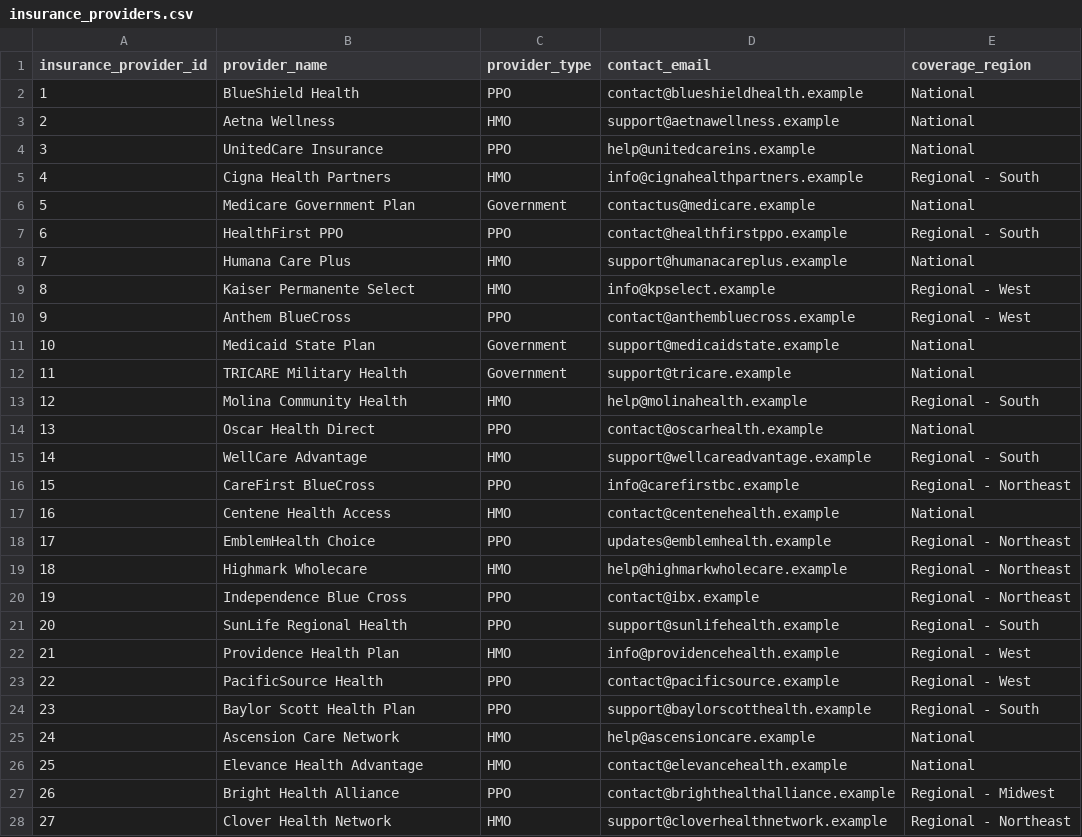
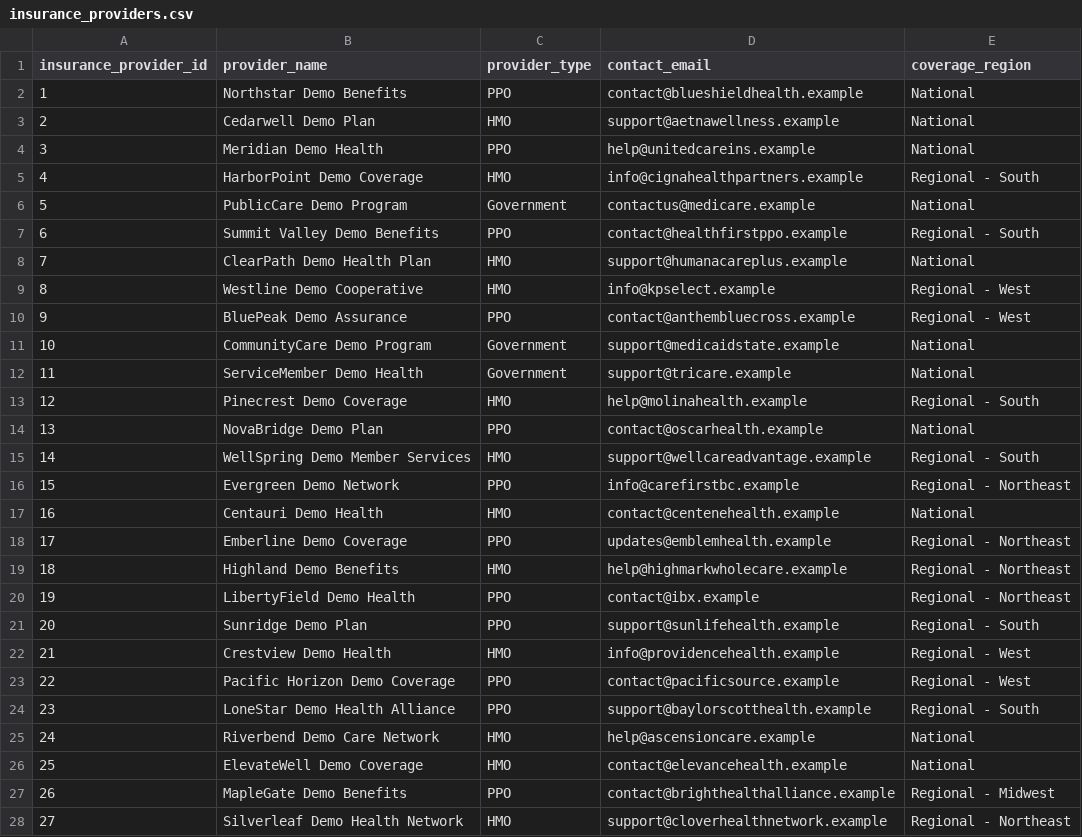
Before and after one commit to viradidi/healthgrid-data-platform, a CSV file: 01_Sources Data/02_adls_csv/Incremental_load/insurance_providers.csv, drawn as a sheet; only a part is shown; the diff covers the shown part only.

Commit message:
Replace real-world insurer-like names with synthetic demo providers

```diff
--- a/01_Sources Data/02_adls_csv/Incremental_load/insurance_providers.csv
+++ b/01_Sources Data/02_adls_csv/Incremental_load/insurance_providers.csv
@@ -1,28 +1,28 @@
 insurance_provider_id,provider_name,provider_type,contact_email,coverage_region
-1,BlueShield Health,PPO,contact@blueshieldhealth.example,National
-2,Aetna Wellness,HMO,support@aetnawellness.example,National
-3,UnitedCare Insurance,PPO,help@unitedcareins.example,National
-4,Cigna Health Partners,HMO,info@cignahealthpartners.example,Regional - South
-5,Medicare Government Plan,Government,contactus@medicare.example,National
-6,HealthFirst PPO,PPO,contact@healthfirstppo.example,Regional - South
-7,Humana Care Plus,HMO,support@humanacareplus.example,National
-8,Kaiser Permanente Select,HMO,info@kpselect.example,Regional - West
-9,Anthem BlueCross,PPO,contact@anthembluecross.example,Regional - West
-10,Medicaid State Plan,Government,support@medicaidstate.example,National
-11,TRICARE Military Health,Government,support@tricare.example,National
-12,Molina Community Health,HMO,help@molinahealth.example,Regional - South
-13,Oscar Health Direct,PPO,contact@oscarhealth.example,National
-14,WellCare Advantage,HMO,support@wellcareadvantage.example,Regional - South
-15,CareFirst BlueCross,PPO,info@carefirstbc.example,Regional - Northeast
-16,Centene Health Access,HMO,contact@centenehealth.example,National
-17,EmblemHealth Choice,PPO,updates@emblemhealth.example,Regional - Northeast
-18,Highmark Wholecare,HMO,help@highmarkwholecare.example,Regional - Northeast
-19,Independence Blue Cross,PPO,contact@ibx.example,Regional - Northeast
-20,SunLife Regional Health,PPO,support@sunlifehealth.example,Regional - South
-21,Providence Health Plan,HMO,info@providencehealth.example,Regional - West
-22,PacificSource Health,PPO,contact@pacificsource.example,Regional - West
-23,Baylor Scott Health Plan,PPO,support@baylorscotthealth.example,Regional - South
-24,Ascension Care Network,HMO,help@ascensioncare.example,National
-25,Elevance Health Advantage,HMO,contact@elevancehealth.example,National
-26,Bright Health Alliance,PPO,contact@brighthealthalliance.example,Regional - Midwest
-27,Clover Health Network,HMO,support@cloverhealthnetwork.example,Regional - Northeast
+1,Northstar Demo Benefits,PPO,contact@blueshieldhealth.example,National
+2,Cedarwell Demo Plan,HMO,support@aetnawellness.example,National
+3,Meridian Demo Health,PPO,help@unitedcareins.example,National
+4,HarborPoint Demo Coverage,HMO,info@cignahealthpartners.example,Regional - South
+5,PublicCare Demo Program,Government,contactus@medicare.example,National
+6,Summit Valley Demo Benefits,PPO,contact@healthfirstppo.example,Regional - South
+7,ClearPath Demo Health Plan,HMO,support@humanacareplus.example,National
+8,Westline Demo Cooperative,HMO,info@kpselect.example,Regional - West
+9,BluePeak Demo Assurance,PPO,contact@anthembluecross.example,Regional - West
+10,CommunityCare Demo Program,Government,support@medicaidstate.example,National
+11,ServiceMember Demo Health,Government,support@tricare.example,National
+12,Pinecrest Demo Coverage,HMO,help@molinahealth.example,Regional - South
+13,NovaBridge Demo Plan,PPO,contact@oscarhealth.example,National
+14,WellSpring Demo Member Services,HMO,support@wellcareadvantage.example,Regional - South
+15,Evergreen Demo Network,PPO,info@carefirstbc.example,Regional - Northeast
+16,Centauri Demo Health,HMO,contact@centenehealth.example,National
+17,Emberline Demo Coverage,PPO,updates@emblemhealth.example,Regional - Northeast
+18,Highland Demo Benefits,HMO,help@highmarkwholecare.example,Regional - Northeast
+19,LibertyField Demo Health,PPO,contact@ibx.example,Regional - Northeast
+20,Sunridge Demo Plan,PPO,support@sunlifehealth.example,Regional - South
+21,Crestview Demo Health,HMO,info@providencehealth.example,Regional - West
+22,Pacific Horizon Demo Coverage,PPO,contact@pacificsource.example,Regional - West
+23,LoneStar Demo Health Alliance,PPO,support@baylorscotthealth.example,Regional - South
+24,Riverbend Demo Care Network,HMO,help@ascensioncare.example,National
+25,ElevateWell Demo Coverage,HMO,contact@elevancehealth.example,National
+26,MapleGate Demo Benefits,PPO,contact@brighthealthalliance.example,Regional - Midwest
+27,Silverleaf Demo Health Network,HMO,support@cloverhealthnetwork.example,Regional - Northeast
```
Also changed, not shown: 3 edited cells elsewhere in this file.
